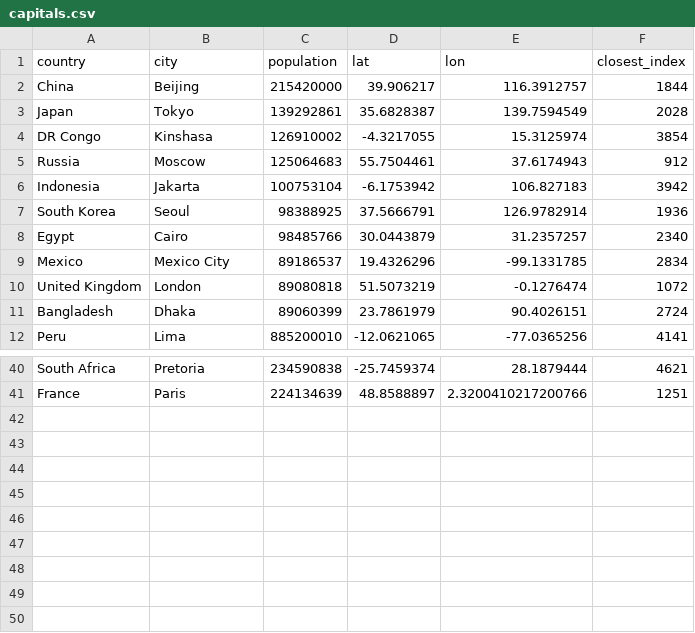
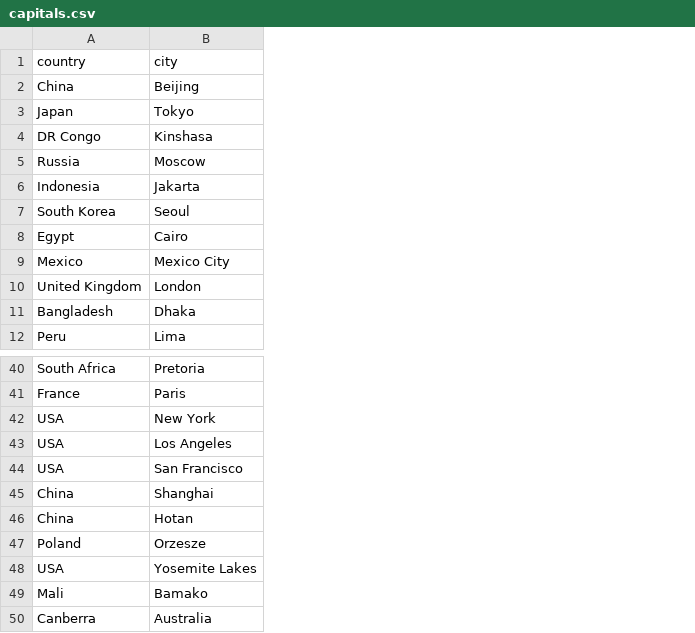
Before and after one commit to Bl3f/bl3f.github.io, a CSV file: joy/capitals.csv, drawn as a sheet; only a part is shown, gaps mark what is left out; removed rows and columns are numbered as before the commit, all else as after; the diff names each change by its address in the sheet, - before the commit and + after, or states it on an @@ line.

```diff
--- a/joy/capitals.csv
+++ b/joy/capitals.csv
-column C (population), rows 2-12: 215420000 | 139292861 | 126910002 | 125064683 | 100753104 | 98388925 | 98485766 | 89186537 | 89080818 | 89060399 | 885200010; rows 40-41: 234590838 | 224134639
-column D (lat), rows 2-12: 39.906217 | 35.6828387 | -4.3217055 | 55.7504461 | -6.1753942 | 37.5666791 | 30.0443879 | 19.4326296 | 51.5073219 | 23.7861979 | -12.0621065; rows 40-41: -25.7459374 | 48.8588897
-column E (lon), rows 2-12: 116.3912757 | 139.7594549 | 15.3125974 | 37.6174943 | 106.827183 | 126.9782914 | 31.2357257 | -99.1331785 | -0.1276474 | 90.4026151 | -77.0365256; rows 40-41: 28.1879444 | 2.3200410217200766
-column F (closest_index), rows 2-12: 1844 | 2028 | 3854 | 912 | 3942 | 1936 | 2340 | 2834 | 1072 | 2724 | 4141; rows 40-41: 4621 | 1251
+row 42: USA | New York
+row 43: USA | Los Angeles
+row 44: USA | San Francisco
+row 45: China | Shanghai
+row 46: China | Hotan
+row 47: Poland | Orzesze
+row 48: USA | Yosemite Lakes
+row 49: Mali | Bamako
+row 50: Canberra | Australia
```
Also changed, not shown: 2 other files.
